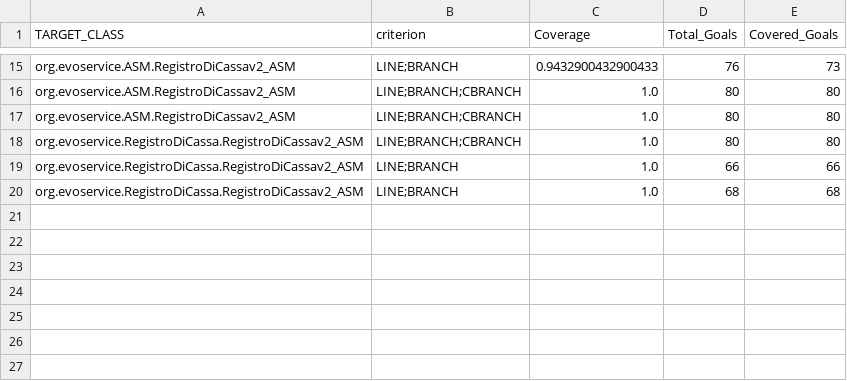
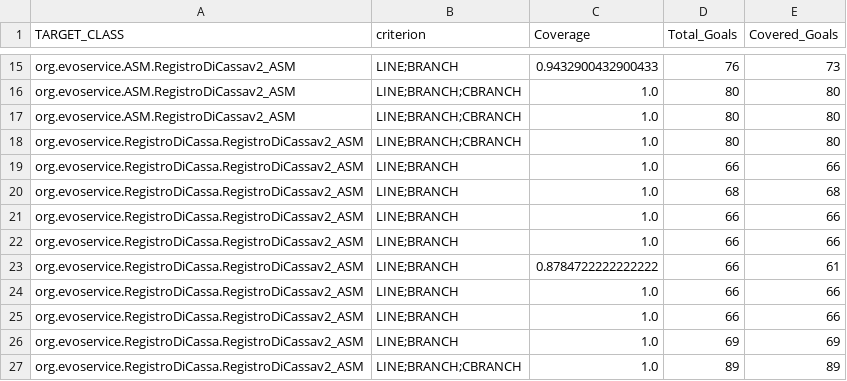
Before and after one commit to isaacmaffeis/evosuite-tutorial, a CSV file: examples/asm/RegistroDiCassa-1.0.6/evosuite-report/statistics.csv, drawn as a sheet; only a part is shown, gaps mark what is left out.

```diff
--- a/examples/asm/RegistroDiCassa-1.0.6/evosuite-report/statistics.csv
+++ b/examples/asm/RegistroDiCassa-1.0.6/evosuite-report/statistics.csv
@@ -20 +20,8 @@ org.evoservice.RegistroDiCassa.RegistroDiCassav2_ASM,LINE;BRANCH,1.0,66,66
 org.evoservice.RegistroDiCassa.RegistroDiCassav2_ASM,LINE;BRANCH,1.0,68,68
+org.evoservice.RegistroDiCassa.RegistroDiCassav2_ASM,LINE;BRANCH,1.0,66,66
+org.evoservice.RegistroDiCassa.RegistroDiCassav2_ASM,LINE;BRANCH,1.0,66,66
+org.evoservice.RegistroDiCassa.RegistroDiCassav2_ASM,LINE;BRANCH,0.8784722222222222,66,61
+org.evoservice.RegistroDiCassa.RegistroDiCassav2_ASM,LINE;BRANCH,1.0,66,66
+org.evoservice.RegistroDiCassa.RegistroDiCassav2_ASM,LINE;BRANCH,1.0,66,66
+org.evoservice.RegistroDiCassa.RegistroDiCassav2_ASM,LINE;BRANCH,1.0,69,69
+org.evoservice.RegistroDiCassa.RegistroDiCassav2_ASM,LINE;BRANCH;CBRANCH,1.0,89,89
```
Also changed, not shown: 12 other files.
